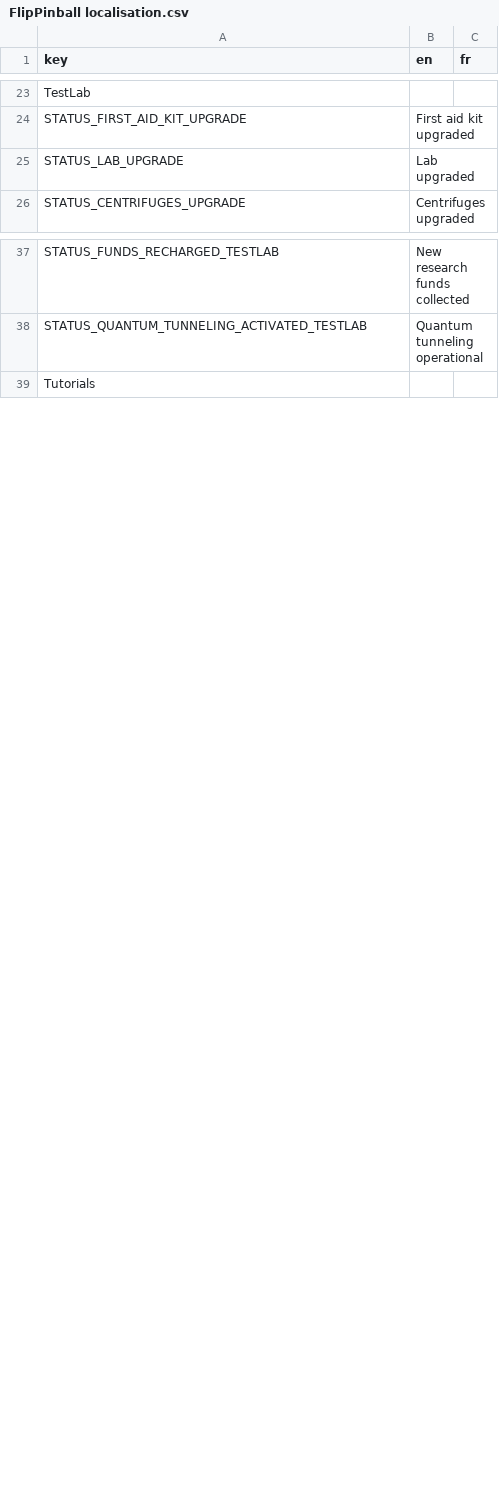
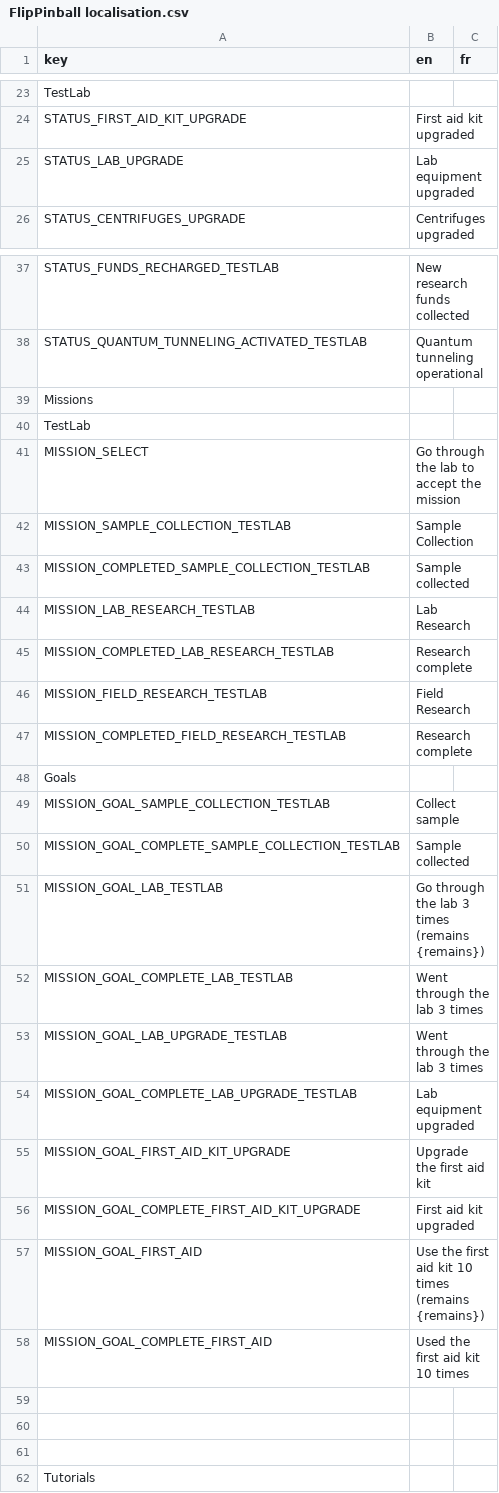
Before and after one commit to Hedgestock/FlipPinball, a CSV file: Game/Translations/FlipPinball localisation.csv, drawn as a sheet; only a part is shown, gaps mark what is left out; the diff covers the shown part only.

Commit message:
Added mission system

```diff
--- a/Game/Translations/FlipPinball localisation.csv
+++ b/Game/Translations/FlipPinball localisation.csv
@@ -26,3 +26,3 @@ TestLab,,
 STATUS_FIRST_AID_KIT_UPGRADE,First aid kit upgraded,
-STATUS_LAB_UPGRADE,Lab upgraded,
+STATUS_LAB_UPGRADE,Lab equipment upgraded,
 STATUS_CENTRIFUGES_UPGRADE,Centrifuges upgraded,
@@ -40,2 +40,27 @@ STATUS_FUNDS_RECHARGED_TESTLAB,New research funds collected,
 STATUS_QUANTUM_TUNNELING_ACTIVATED_TESTLAB,Quantum tunneling operational,
+Missions,,
+TestLab,,
+MISSION_SELECT,Go through the lab to accept the mission,
+MISSION_SAMPLE_COLLECTION_TESTLAB,Sample Collection,
+MISSION_COMPLETED_SAMPLE_COLLECTION_TESTLAB,Sample collected,
+MISSION_LAB_RESEARCH_TESTLAB,Lab Research,
+MISSION_COMPLETED_LAB_RESEARCH_TESTLAB,Research complete,
+MISSION_FIELD_RESEARCH_TESTLAB,Field Research,
+MISSION_COMPLETED_FIELD_RESEARCH_TESTLAB,Research complete,
+Goals,,
+MISSION_GOAL_SAMPLE_COLLECTION_TESTLAB,Collect sample,
+MISSION_GOAL_COMPLETE_SAMPLE_COLLECTION_TESTLAB,Sample collected,
+MISSION_GOAL_LAB_TESTLAB,"Go through the lab 3 times
+(remains {remains})",
+MISSION_GOAL_COMPLETE_LAB_TESTLAB,Went through the lab 3 times,
+MISSION_GOAL_LAB_UPGRADE_TESTLAB,Went through the lab 3 times,
+MISSION_GOAL_COMPLETE_LAB_UPGRADE_TESTLAB,Lab equipment upgraded,
+MISSION_GOAL_FIRST_AID_KIT_UPGRADE,Upgrade the first aid kit,
+MISSION_GOAL_COMPLETE_FIRST_AID_KIT_UPGRADE,First aid kit upgraded,
+MISSION_GOAL_FIRST_AID,"Use the first aid kit 10 times
+(remains {remains})",
+MISSION_GOAL_COMPLETE_FIRST_AID,Used the first aid kit 10 times,
+,,
+,,
+,,
 Tutorials,,
```
Also changed, not shown: 2 edited cells elsewhere in this file, 21 other files.
